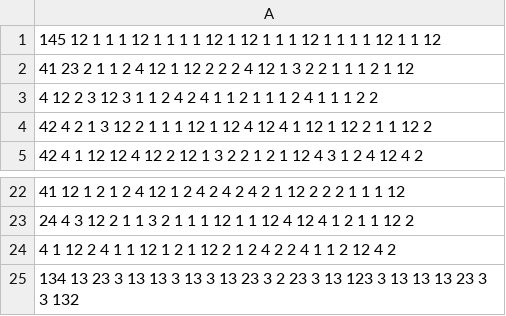
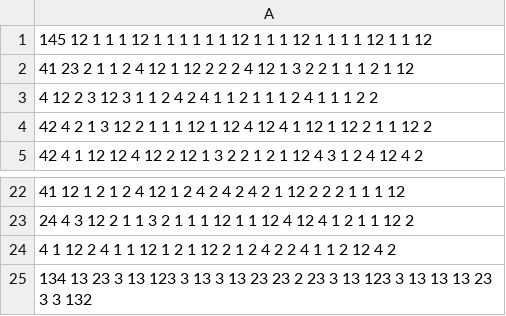
Before and after one commit to DylanFox1109/FinalProject, a CSV file: mazes/mazeTepate.csv, drawn as a sheet; only a part is shown, gaps mark what is left out.

Commit message:
Updated maze, now playable

```diff
--- a/mazes/mazeTepate.csv
+++ b/mazes/mazeTepate.csv
@@ -1,2 +1,2 @@
-145 12 1 1 1 12 1 1 1 1 12 1 12 1 1 1 12 1 1 1 1 12 1 1 12
+145 12 1 1 1 12 1 1 1 1 1 1 12 1 1 1 12 1 1 1 1 12 1 1 12
 41 23 2 1 1 2 4 12 1 12 2 2 2 4 12 1 3 2 2 1 1 1 2 1 12
@@ -24,2 +24,2 @@
 4 1 12 2 4 1 1 12 1 2 1 12 2 1 2 4 2 2 4 1 1 2 12 4 2
-134 13 23 3 13 13 3 13 3 13 23 3 2 23 3 13 123 3 13 13 13 23 3 3 132
+134 13 23 3 13 123 3 13 3 13 23 23 2 23 3 13 123 3 13 13 13 23 3 3 132
```
